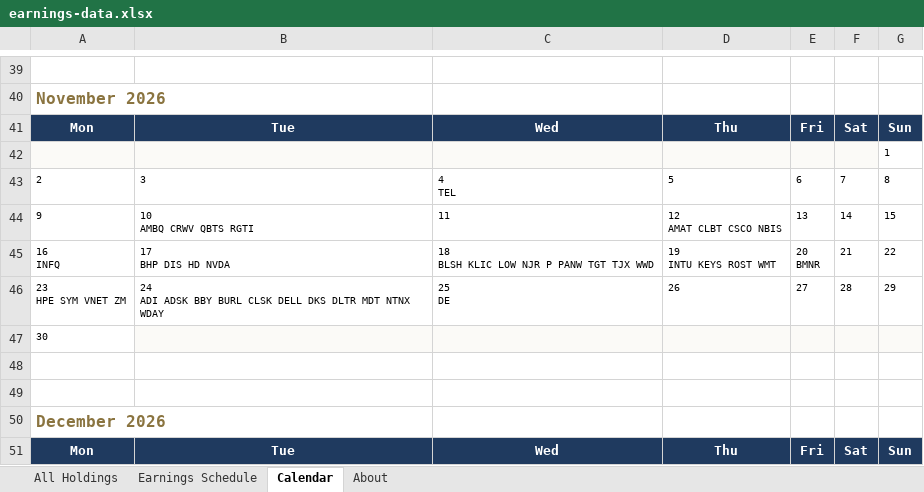
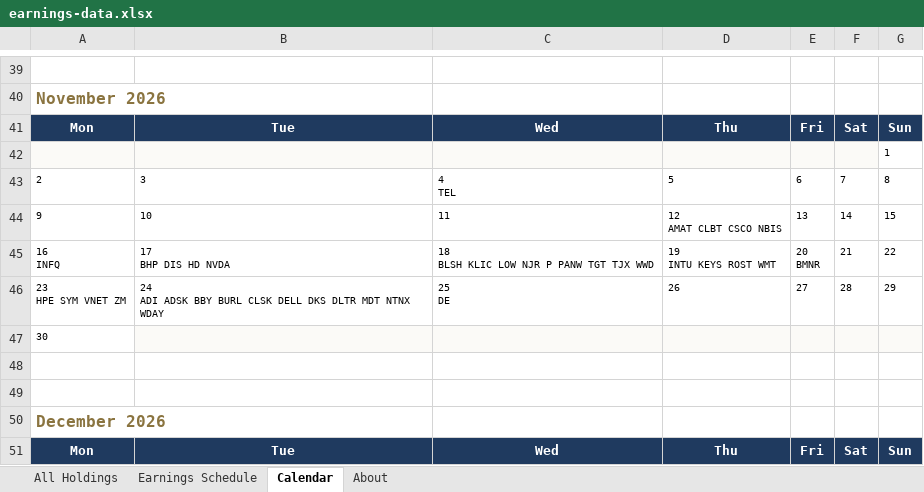
Before and after one commit to alexpkatz/earnings-calendar, an Excel workbook: earnings-data.xlsx, sheet Calendar, drawn as a sheet; only a part is shown, gaps mark what is left out; values as stored, in another font and other column widths than the file's, no borders; ↵ is a line break in a cell; the diff names each change by its address in the sheet, - before the commit and + after, or states it on an @@ line.

```diff
--- a/earnings-data.xlsx (sheet Calendar)
+++ b/earnings-data.xlsx (sheet Calendar)
-B44: 10 ↵ AMBQ CRWV QBTS RGTI
+B44: 10
```
Also changed, not shown: sheet All Holdings, sheet Earnings Schedule, sheet About, 1 other file.
